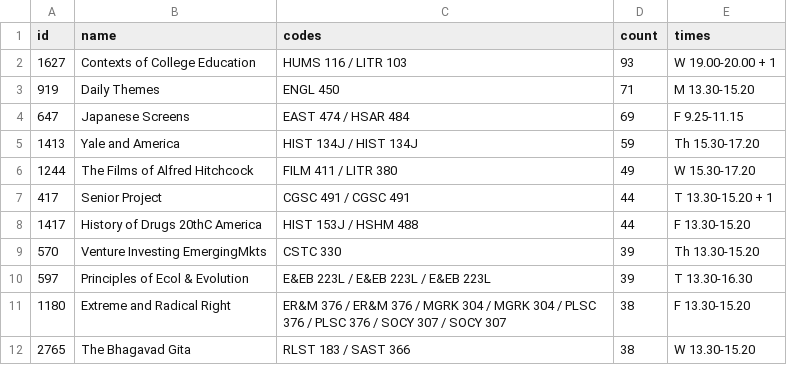
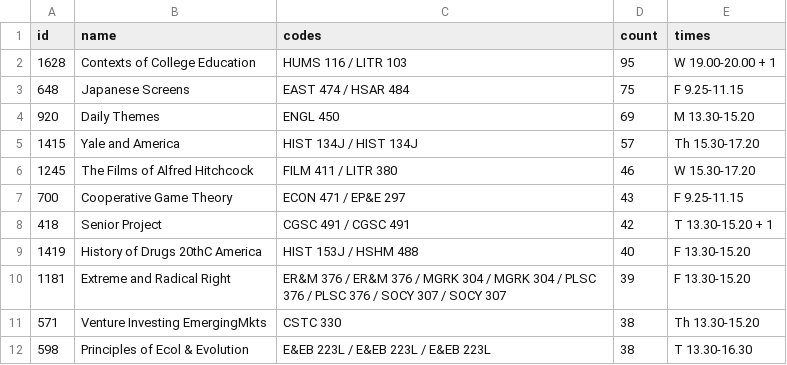
Before and after one commit to yaledailynews/ydntech.github.io, a CSV file: public_projects/popular_courses_202101/data/seminars.csv, drawn as a sheet.

```diff
--- a/public_projects/popular_courses_202101/data/seminars.csv
+++ b/public_projects/popular_courses_202101/data/seminars.csv
@@ -1,12 +1,12 @@
 id,name,codes,count,times
-1627,Contexts of College Education,HUMS 116 / LITR 103,93,W 19.00-20.00 + 1
-919,Daily Themes,ENGL 450,71,M 13.30-15.20
-647,Japanese Screens,EAST 474 / HSAR 484,69,F 9.25-11.15
-1413,Yale and America,HIST 134J / HIST 134J,59,Th 15.30-17.20
-1244,The Films of Alfred Hitchcock,FILM 411 / LITR 380,49,W 15.30-17.20
-417,Senior Project,CGSC 491 / CGSC 491,44,T 13.30-15.20 + 1
-1417,History of Drugs 20thC America,HIST 153J / HSHM 488,44,F 13.30-15.20
-570,Venture Investing EmergingMkts,CSTC 330,39,Th 13.30-15.20
-597,Principles of Ecol & Evolution,E&EB 223L / E&EB 223L / E&EB 223L,39,T 13.30-16.30
-1180,Extreme and Radical Right,ER&M 376 / ER&M 376 / MGRK 304 / MGRK 304 / PLSC 376 / PLSC 376 / SOCY 307 / SOCY 307,38,F 13.30-15.20
-2765,The Bhagavad Gita,RLST 183 / SAST 366,38,W 13.30-15.20
+1628,Contexts of College Education,HUMS 116 / LITR 103,95,W 19.00-20.00 + 1
+648,Japanese Screens,EAST 474 / HSAR 484,75,F 9.25-11.15
+920,Daily Themes,ENGL 450,69,M 13.30-15.20
+1415,Yale and America,HIST 134J / HIST 134J,57,Th 15.30-17.20
+1245,The Films of Alfred Hitchcock,FILM 411 / LITR 380,46,W 15.30-17.20
+700,Cooperative Game Theory,ECON 471 / EP&E 297,43,F 9.25-11.15
+418,Senior Project,CGSC 491 / CGSC 491,42,T 13.30-15.20 + 1
+1419,History of Drugs 20thC America,HIST 153J / HSHM 488,40,F 13.30-15.20
+1181,Extreme and Radical Right,ER&M 376 / ER&M 376 / MGRK 304 / MGRK 304 / PLSC 376 / PLSC 376 / SOCY 307 / SOCY 307,39,F 13.30-15.20
+571,Venture Investing EmergingMkts,CSTC 330,38,Th 13.30-15.20
+598,Principles of Ecol & Evolution,E&EB 223L / E&EB 223L / E&EB 223L,38,T 13.30-16.30
```
Also changed, not shown: public_projects/popular_courses_202101/data/most_shopped.csv, public_projects/popular_courses_202101/data/trending.csv, 1 other file.
